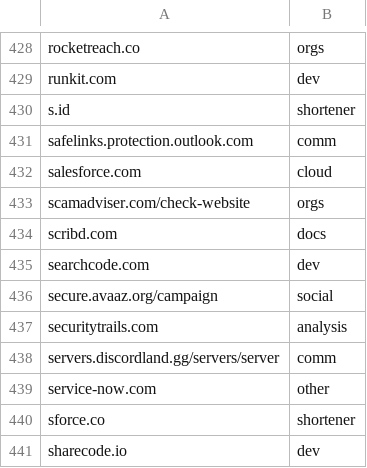
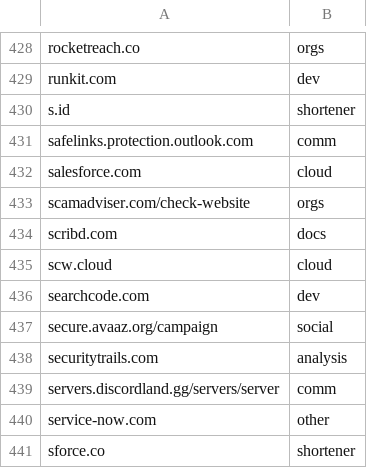
Before and after one commit to Zarcolio/sitedorks, a CSV file: csv/sitedorks.csv, drawn as a sheet; only a part is shown, gaps mark what is left out; the shorter side is filled out with more unchanged rows.

Commit message:
Update sitedorks.csv

```diff
--- a/csv/sitedorks.csv
+++ b/csv/sitedorks.csv
@@ -434,2 +434,3 @@ scamadviser.com/check-website,orgs
 scribd.com,docs
+scw.cloud,cloud
 searchcode.com,dev
```
